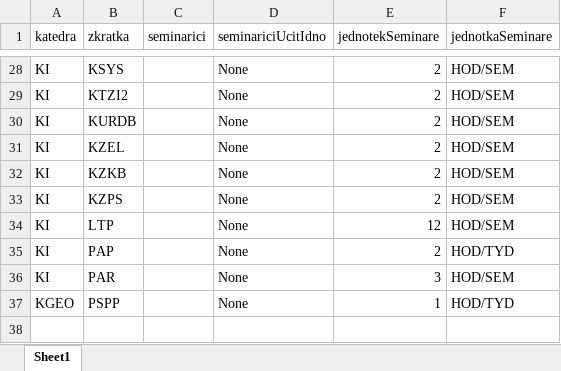
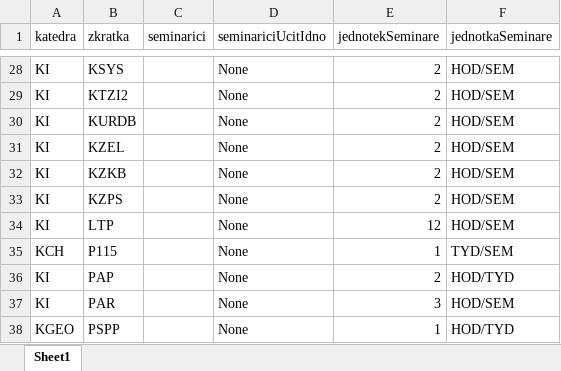
Before and after one commit to MFVS/kontrola-rozvrhu-extended, an Excel workbook: results_xlsx/chybi_seminarici.xlsx, sheet Sheet1, drawn as a sheet; only a part is shown, gaps mark what is left out; values as stored, in another font and other column widths than the file's, no borders; table styles not drawn; the diff names each change by its address in the sheet, - before the commit and + after, or states it on an @@ line.

```diff
--- a/results_xlsx/chybi_seminarici.xlsx (sheet Sheet1)
+++ b/results_xlsx/chybi_seminarici.xlsx (sheet Sheet1)
+row 35: KCH | P115 |  | None | 1 | TYD/SEM
```
Also changed, not shown: results_xlsx/bez_garanta.xlsx, results_xlsx/bez_problemu.xlsx, 28 other files.
